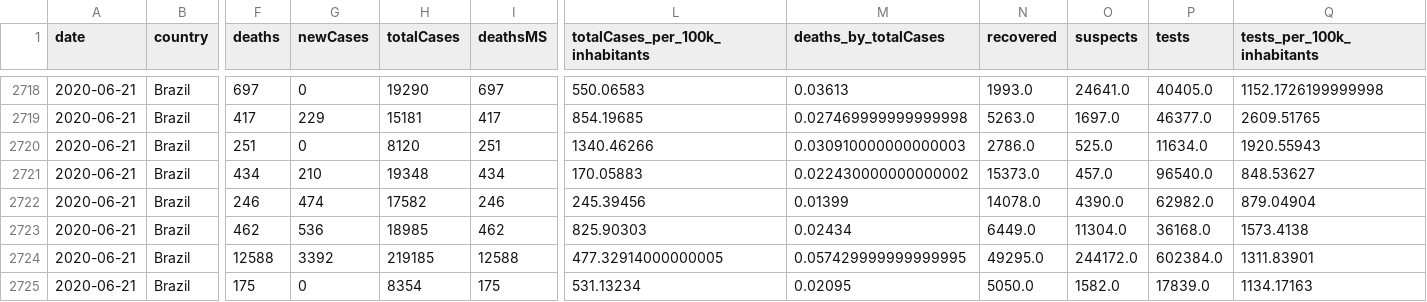
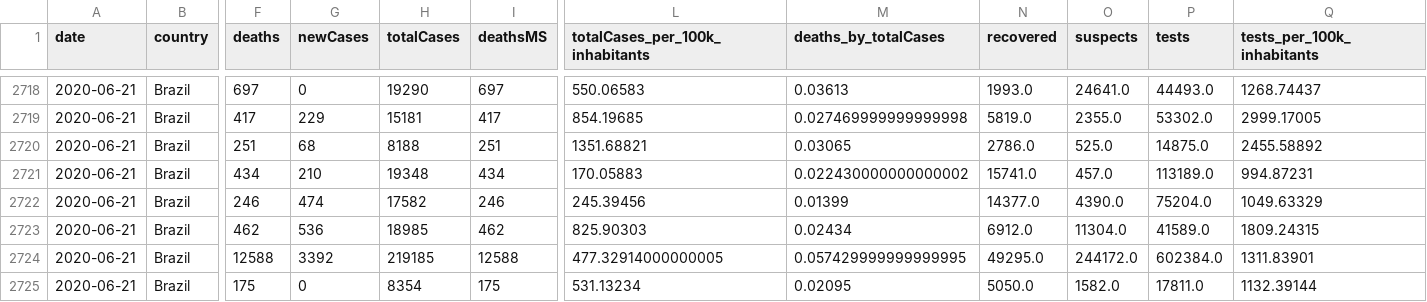
Before and after one commit to ALREstevam/covid19-br-vis-back, a CSV file: app/static/df/PYJSON-CASES-STATES.csv, drawn as a sheet; only a part is shown, gaps mark what is left out; the diff covers the shown part only; the diff names each change by its address in the sheet, - before the commit and + after, or states it on an @@ line.

```diff
--- a/app/static/df/PYJSON-CASES-STATES.csv
+++ b/app/static/df/PYJSON-CASES-STATES.csv
-P2718 (tests): 40405.0
+P2718 (tests): 44493.0
-Q2718 (tests_per_100k_inhabitants): 1152.1726199999998
+Q2718 (tests_per_100k_inhabitants): 1268.74437
-N2719 (recovered): 5263.0
+N2719 (recovered): 5819.0
-O2719 (suspects): 1697.0
+O2719 (suspects): 2355.0
-P2719 (tests): 46377.0
+P2719 (tests): 53302.0
-Q2719 (tests_per_100k_inhabitants): 2609.51765
+Q2719 (tests_per_100k_inhabitants): 2999.17005
-G2720 (newCases): 0
+G2720 (newCases): 68
-H2720 (totalCases): 8120
+H2720 (totalCases): 8188
-L2720 (totalCases_per_100k_inhabitants): 1340.46266
+L2720 (totalCases_per_100k_inhabitants): 1351.68821
-M2720 (deaths_by_totalCases): 0.030910000000000003
+M2720 (deaths_by_totalCases): 0.03065
-P2720 (tests): 11634.0
+P2720 (tests): 14875.0
-Q2720 (tests_per_100k_inhabitants): 1920.55943
+Q2720 (tests_per_100k_inhabitants): 2455.58892
-N2721 (recovered): 15373.0
+N2721 (recovered): 15741.0
-P2721 (tests): 96540.0
+P2721 (tests): 113189.0
-Q2721 (tests_per_100k_inhabitants): 848.53627
+Q2721 (tests_per_100k_inhabitants): 994.87231
-N2722 (recovered): 14078.0
+N2722 (recovered): 14377.0
-P2722 (tests): 62982.0
+P2722 (tests): 75204.0
-Q2722 (tests_per_100k_inhabitants): 879.04904
+Q2722 (tests_per_100k_inhabitants): 1049.63329
-N2723 (recovered): 6449.0
+N2723 (recovered): 6912.0
-P2723 (tests): 36168.0
+P2723 (tests): 41589.0
-Q2723 (tests_per_100k_inhabitants): 1573.4138
+Q2723 (tests_per_100k_inhabitants): 1809.24315
-P2725 (tests): 17839.0
+P2725 (tests): 17811.0
-Q2725 (tests_per_100k_inhabitants): 1134.17163
+Q2725 (tests_per_100k_inhabitants): 1132.39144
```
Also changed, not shown: 61 edited cells elsewhere in this file, app/static/csv/cases-brazil-states.csv, 6 other files.
